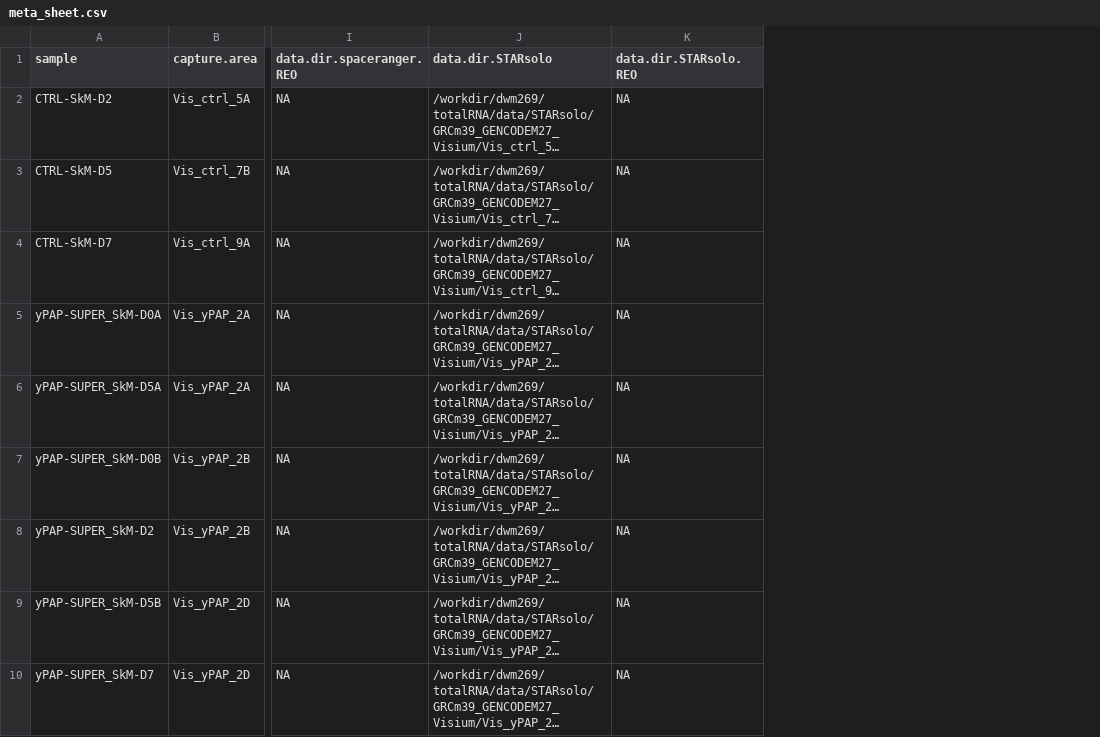
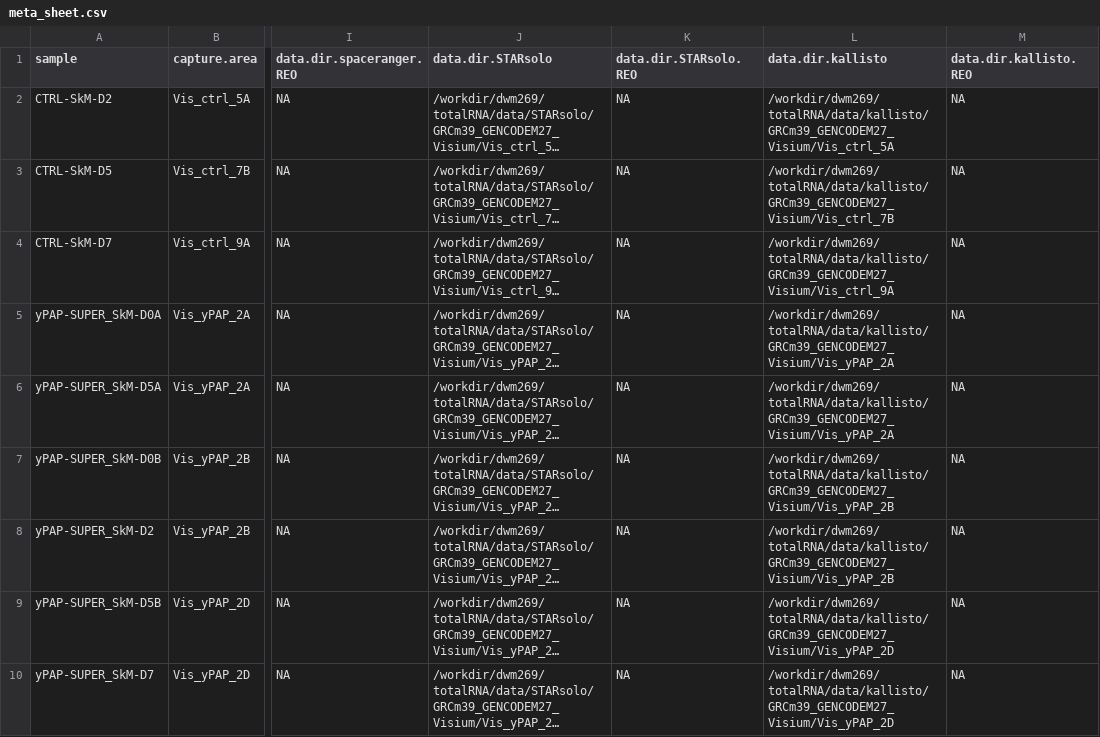
Before and after one commit to mckellardw/STRS, a CSV file: resources/meta_sheet.csv, drawn as a sheet; only a part is shown, gaps mark what is left out; long unchanged cells end in …; the diff names each change by its address in the sheet, - before the commit and + after, or states it on an @@ line.

```diff
--- a/resources/meta_sheet.csv
+++ b/resources/meta_sheet.csv
+column L (data.dir.kallisto), rows 2-10: /workdir/dwm269/totalRNA/data/kallisto/GRCm39_GENCODEM27_Visium/Vis_ctrl_5A | /workdir/dwm269/totalRNA/data/kallisto/GRCm39_GENCODEM27_Visium/Vis_ctrl_7B | /workdir/dwm269/totalRNA/data/kallisto/GRCm39_GENCODEM27_Visium/Vis_ctrl_9A | /workdir/dwm269/totalRNA/data/kallisto/GRCm39_GENCODEM27_Visium/Vis_yPAP_2A | /workdir/dwm269/totalRNA/data/kallisto/GRCm39_GENCODEM27_Visium/Vis_yPAP_2A | /workdir/dwm269/totalRNA/data/kallisto/GRCm39_GENCODEM27_Visium/Vis_yPAP_2B | /workdir/dwm269/totalRNA/data/kallisto/GRCm39_GENCODEM27_Visium/Vis_yPAP_2B | /workdir/dwm269/totalRNA/data/kallisto/GRCm39_GENCODEM27_Visium/Vis_yPAP_2D | /workdir/dwm269/totalRNA/data/kallisto/GRCm39_GENCODEM27_Visium/Vis_yPAP_2D
+column M (data.dir.kallisto.REO), rows 2-10: all NA
```
Also changed, not shown: 6 other files.
